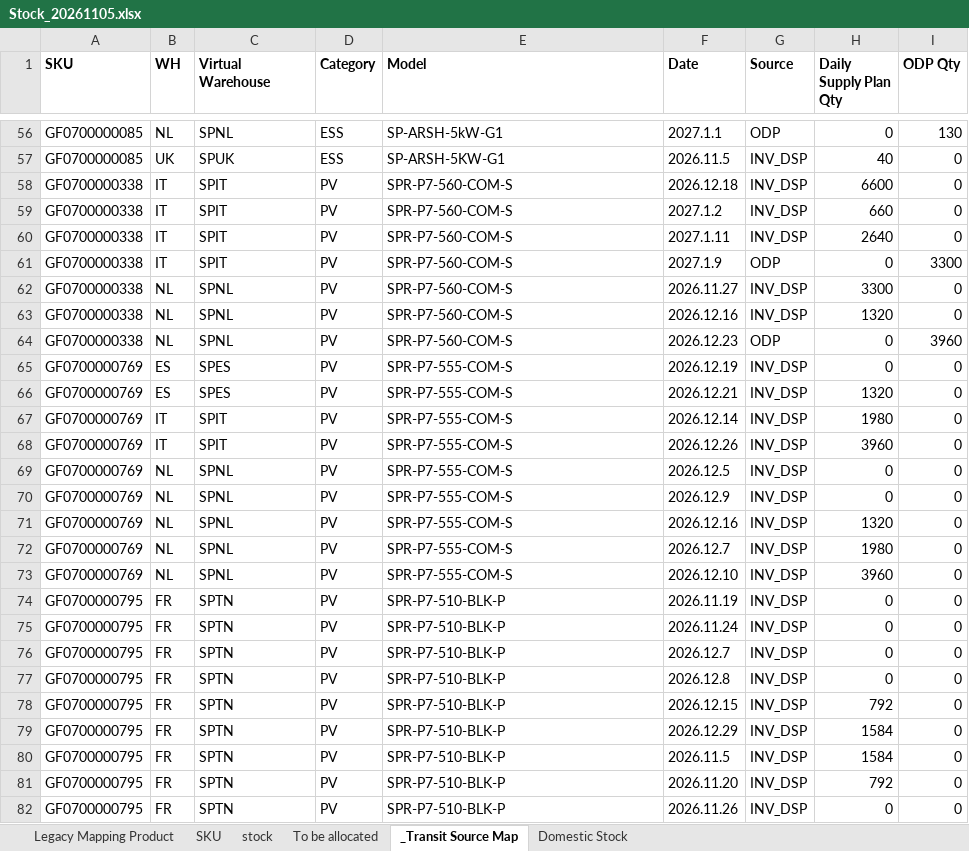
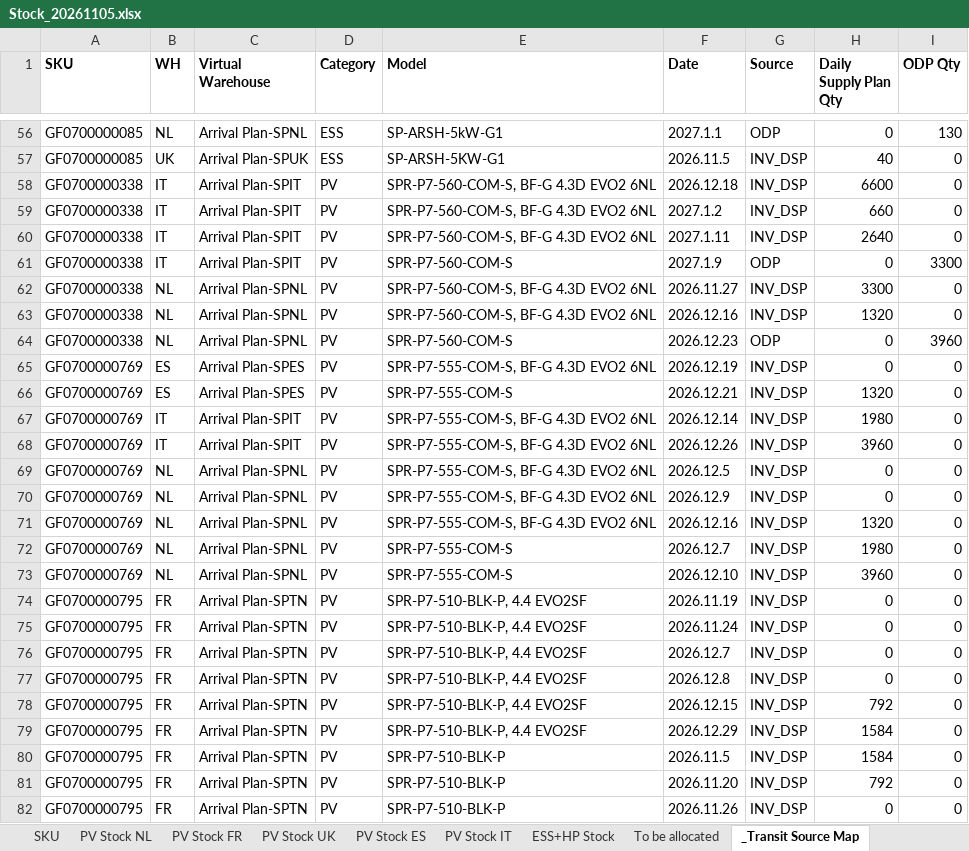
Before and after one commit to hantsuii/EUPV2026, an Excel workbook: Stcok History/Stock_20261105.xlsx, sheet _Transit Source Map, drawn as a sheet; only a part is shown, gaps mark what is left out; values as stored, in another font and other column widths than the file's, no borders; the diff covers the shown part only; the diff names each change by its address in the sheet, - before the commit and + after, or states it on an @@ line.

Commit message:
Update Stock_20261105.xlsx

```diff
--- a/Stcok History/Stock_20261105.xlsx (sheet _Transit Source Map)
+++ b/Stcok History/Stock_20261105.xlsx (sheet _Transit Source Map)
-sheet tab: stock
+sheet tab: PV Stock NL
-sheet tab: Domestic Stock
+sheet tab: PV Stock ES
+sheet tab: PV Stock FR
+sheet tab: PV Stock UK
+sheet tab: PV Stock IT
+sheet tab: ESS+HP Stock
@@ sheet tab order changed: SKU | PV Stock NL | PV Stock FR | PV Stock UK | PV Stock ES | PV Stock IT | ESS+HP Stock | To be allocated | _Transit Source Map @@
-C56 (Virtual Warehouse): SPNL
+C56 (Virtual Warehouse): Arrival Plan-SPNL
-C57 (Virtual Warehouse): SPUK
+C57 (Virtual Warehouse): Arrival Plan-SPUK
-C58:C61 (Virtual Warehouse): SPIT
+C58:C61 (Virtual Warehouse): Arrival Plan-SPIT
-E58:E60 (Model): SPR-P7-560-COM-S
+E58:E60 (Model): SPR-P7-560-COM-S, BF-G 4.3D EVO2 6NL
-C62:C64 (Virtual Warehouse): SPNL
+C62:C64 (Virtual Warehouse): Arrival Plan-SPNL
-E62:E63 (Model): SPR-P7-560-COM-S
+E62:E63 (Model): SPR-P7-560-COM-S, BF-G 4.3D EVO2 6NL
-C65:C66 (Virtual Warehouse): SPES
+C65:C66 (Virtual Warehouse): Arrival Plan-SPES
-E65 (Model): SPR-P7-555-COM-S
+E65 (Model): SPR-P7-555-COM-S, BF-G 4.3D EVO2 6NL
-C67:C68 (Virtual Warehouse): SPIT
+C67:C68 (Virtual Warehouse): Arrival Plan-SPIT
-E67:E71 (Model): SPR-P7-555-COM-S
+E67:E71 (Model): SPR-P7-555-COM-S, BF-G 4.3D EVO2 6NL
-C69:C73 (Virtual Warehouse): SPNL
+C69:C73 (Virtual Warehouse): Arrival Plan-SPNL
-C74:C82 (Virtual Warehouse): SPTN
+C74:C82 (Virtual Warehouse): Arrival Plan-SPTN
-E74:E79 (Model): SPR-P7-510-BLK-P
+E74:E79 (Model): SPR-P7-510-BLK-P, 4.4 EVO2SF
```
Also changed, not shown: 525 edited cells elsewhere in this sheet, sheet PV Stock NL, sheet PV Stock ES, other sheet tabs.
